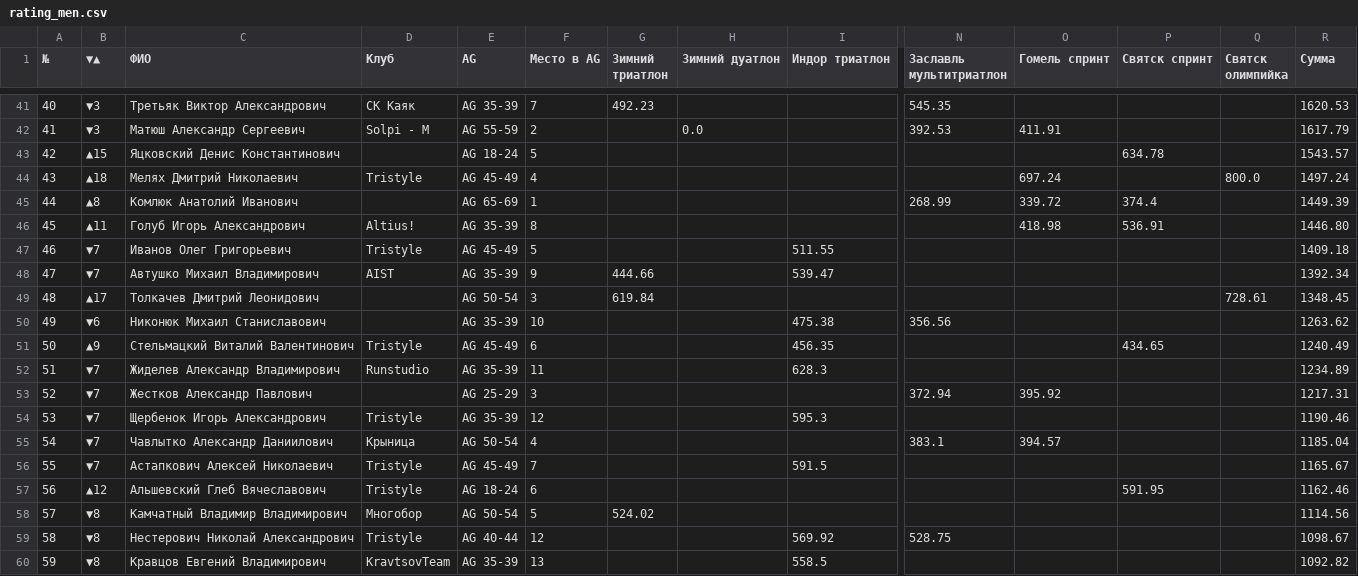
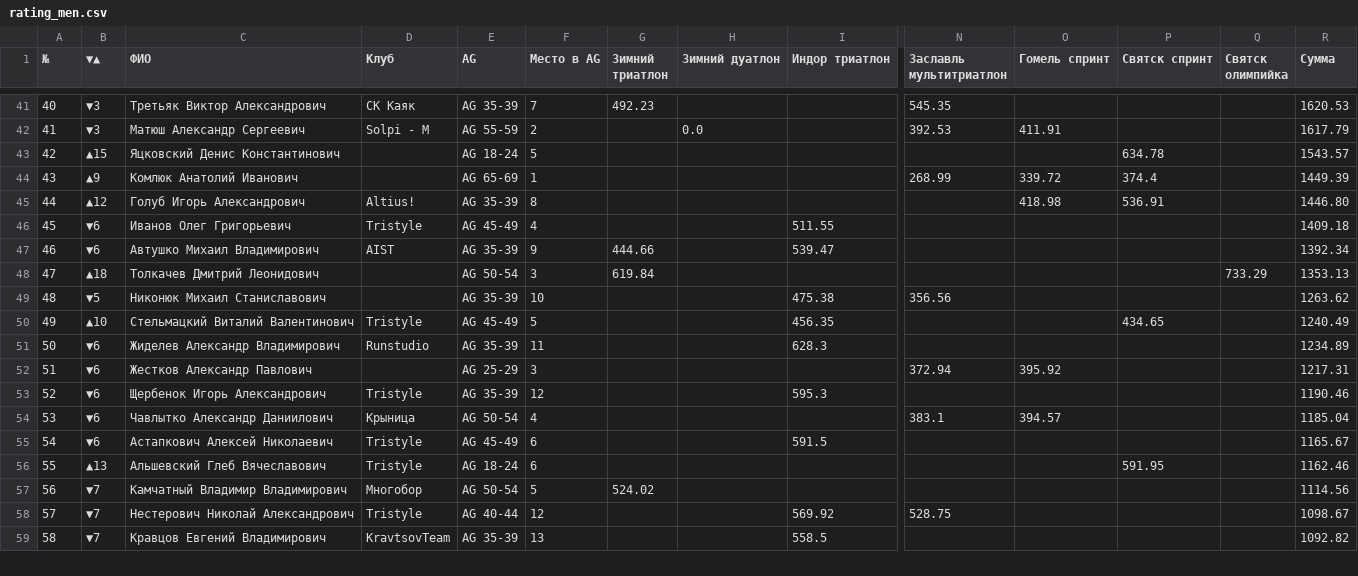
Before and after one commit to mkharytonau/bft-league-rating, a CSV file: src/main/resources/2025/rating_men.csv, drawn as a sheet; only a part is shown, gaps mark what is left out; removed rows and columns are numbered as before the commit, all else as after; rows hold the shown columns only; the diff covers the shown part only; the diff names each change by its address in the sheet, - before the commit and + after, or states it on an @@ line.

```diff
--- a/src/main/resources/2025/rating_men.csv
+++ b/src/main/resources/2025/rating_men.csv
-row 44: 43 | ▲18 | Мелях Дмитрий Николаевич | Tristyle | AG 45-49 | 4 |  |  |  |  | 697.24 |  | 800.0 | 1497.24
-A44 (№): 44
+A44 (№): 43
-B44 (▼▲): ▲8
+B44 (▼▲): ▲9
-A45 (№): 45
+A45 (№): 44
-B45 (▼▲): ▲11
+B45 (▼▲): ▲12
-A46 (№): 46
+A46 (№): 45
-B46:B47 (▼▲): ▼7
+B46:B47 (▼▲): ▼6
-F46 (Место в AG): 5
+F46 (Место в AG): 4
-A47 (№): 47
+A47 (№): 46
-A48 (№): 48
+A48 (№): 47
-B48 (▼▲): ▲17
+B48 (▼▲): ▲18
-Q48 (Святск олимпийка): 728.61
+Q48 (Святск олимпийка): 733.29
-R48 (Сумма): 1348.45
+R48 (Сумма): 1353.13
-A49 (№): 49
+A49 (№): 48
-B49 (▼▲): ▼6
+B49 (▼▲): ▼5
-A50 (№): 50
+A50 (№): 49
-B50 (▼▲): ▲9
+B50 (▼▲): ▲10
-F50 (Место в AG): 6
+F50 (Место в AG): 5
-A51 (№): 51
+A51 (№): 50
-B51:B55 (▼▲): ▼7
+B51:B55 (▼▲): ▼6
-A52 (№): 52
+A52 (№): 51
-A53 (№): 53
+A53 (№): 52
-A54 (№): 54
+A54 (№): 53
-A55 (№): 55
+A55 (№): 54
-F55 (Место в AG): 7
+F55 (Место в AG): 6
-A56 (№): 56
+A56 (№): 55
-B56 (▼▲): ▲12
+B56 (▼▲): ▲13
-A57 (№): 57
+A57 (№): 56
-B57:B59 (▼▲): ▼8
+B57:B59 (▼▲): ▼7
-A58 (№): 58
+A58 (№): 57
-A59 (№): 59
+A59 (№): 58
```
Also changed, not shown: 2 added rows, 1 removed row and 41 edited cells elsewhere in this file, src/main/resources/2025/Svyatsk/men_olympic.csv, src/main/resources/2025/Svyatsk/men_olympic_calculated.csv, 2 other files.
